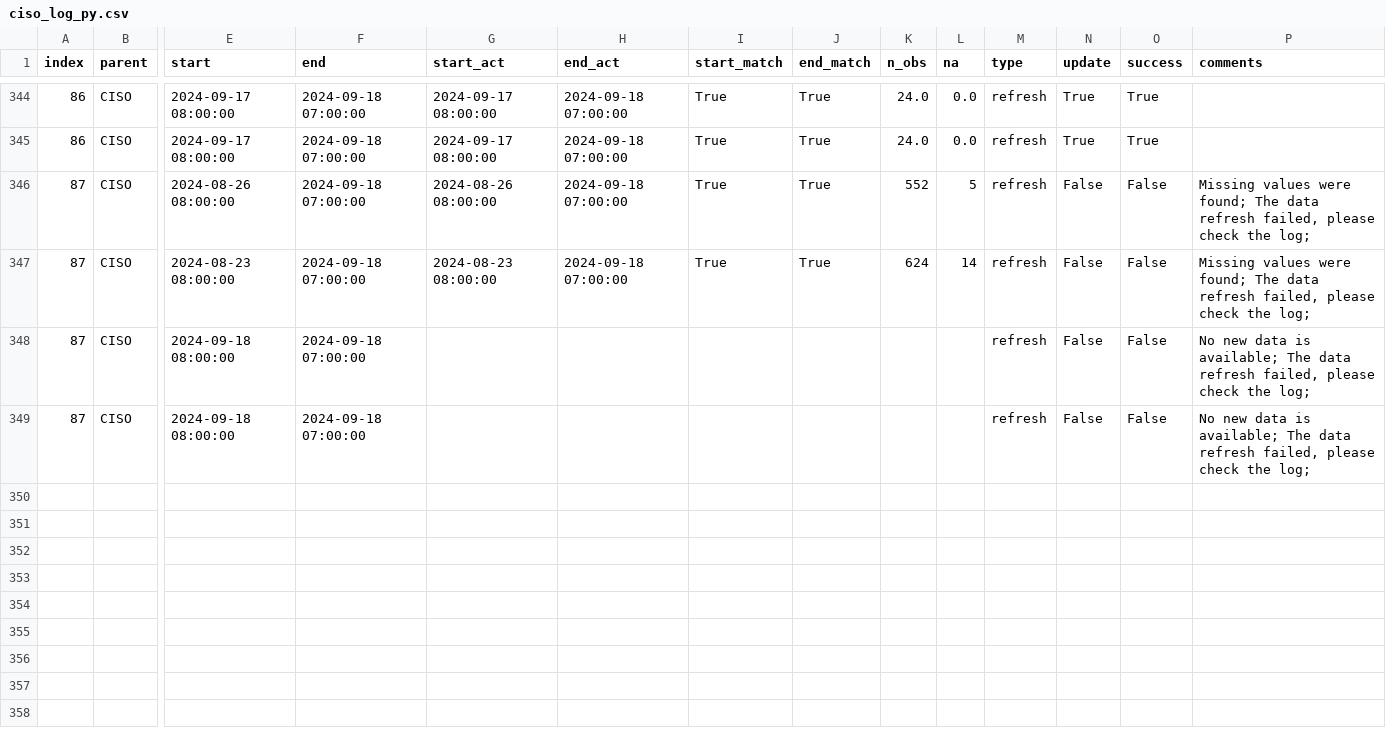
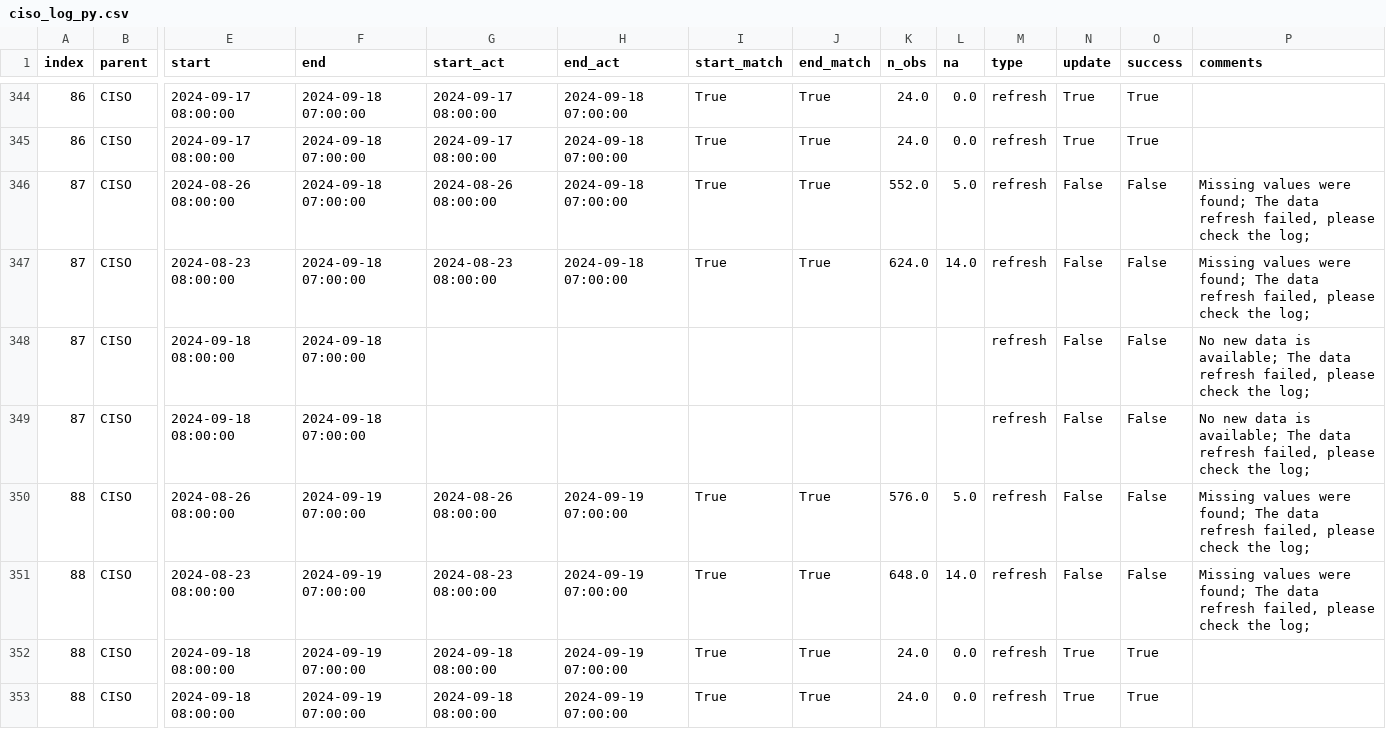
Before and after one commit to datttrian/data-pipeline-automation-with-github-actions, a CSV file: metadata/ciso_log_py.csv, drawn as a sheet; only a part is shown, gaps mark what is left out; rows hold the shown columns only; the diff names each change by its address in the sheet, - before the commit and + after, or states it on an @@ line.

Commit message:
Auto update of the data

```diff
--- a/metadata/ciso_log_py.csv
+++ b/metadata/ciso_log_py.csv
-K346 (n_obs): 552
+K346 (n_obs): 552.0
-L346 (na): 5
+L346 (na): 5.0
-K347 (n_obs): 624
+K347 (n_obs): 624.0
-L347 (na): 14
+L347 (na): 14.0
+row 350: 88 | CISO | 2024-08-26 08:00:00 | 2024-09-19 07:00:00 | 2024-08-26 08:00:00 | 2024-09-19 07:00:00 | True | True | 576.0 | 5.0 | refresh | False | False | Missing values were found; The data refresh failed, please check the log;
+row 351: 88 | CISO | 2024-08-23 08:00:00 | 2024-09-19 07:00:00 | 2024-08-23 08:00:00 | 2024-09-19 07:00:00 | True | True | 648.0 | 14.0 | refresh | False | False | Missing values were found; The data refresh failed, please check the log;
+row 352: 88 | CISO | 2024-09-18 08:00:00 | 2024-09-19 07:00:00 | 2024-09-18 08:00:00 | 2024-09-19 07:00:00 | True | True | 24.0 | 0.0 | refresh | True | True
+row 353: 88 | CISO | 2024-09-18 08:00:00 | 2024-09-19 07:00:00 | 2024-09-18 08:00:00 | 2024-09-19 07:00:00 | True | True | 24.0 | 0.0 | refresh | True | True
```
Also changed, not shown: 2 other files.
